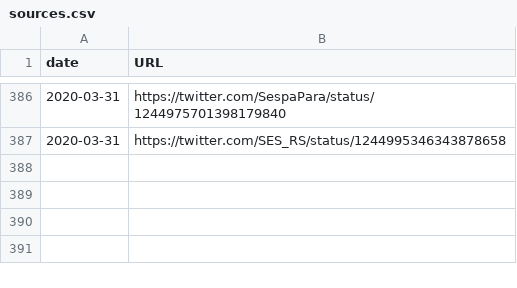
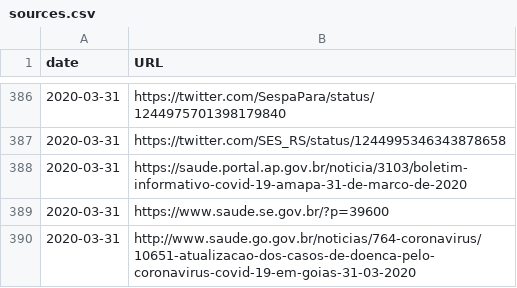
Before and after one commit to wcota/covid19br, a CSV file: sources.csv, drawn as a sheet; only a part is shown, gaps mark what is left out; the diff names each change by its address in the sheet, - before the commit and + after, or states it on an @@ line.

```diff
--- a/sources.csv
+++ b/sources.csv
+row 388: 2020-03-31 | https://saude.portal.ap.gov.br/noticia/3103/boletim-informativo-covid-19-amapa-31-de-marco-de-2020
+row 389: 2020-03-31 | https://www.saude.se.gov.br/?p=39600
+row 390: 2020-03-31 | http://www.saude.go.gov.br/noticias/764-coronavirus/10651-atualizacao-dos-casos-de-doenca-pelo-coronavirus-covid-19-em-goias-31-03-2020
```
Also changed, not shown: cases-brazil-cities.csv, cases-brazil-states.csv, 3 other files.
